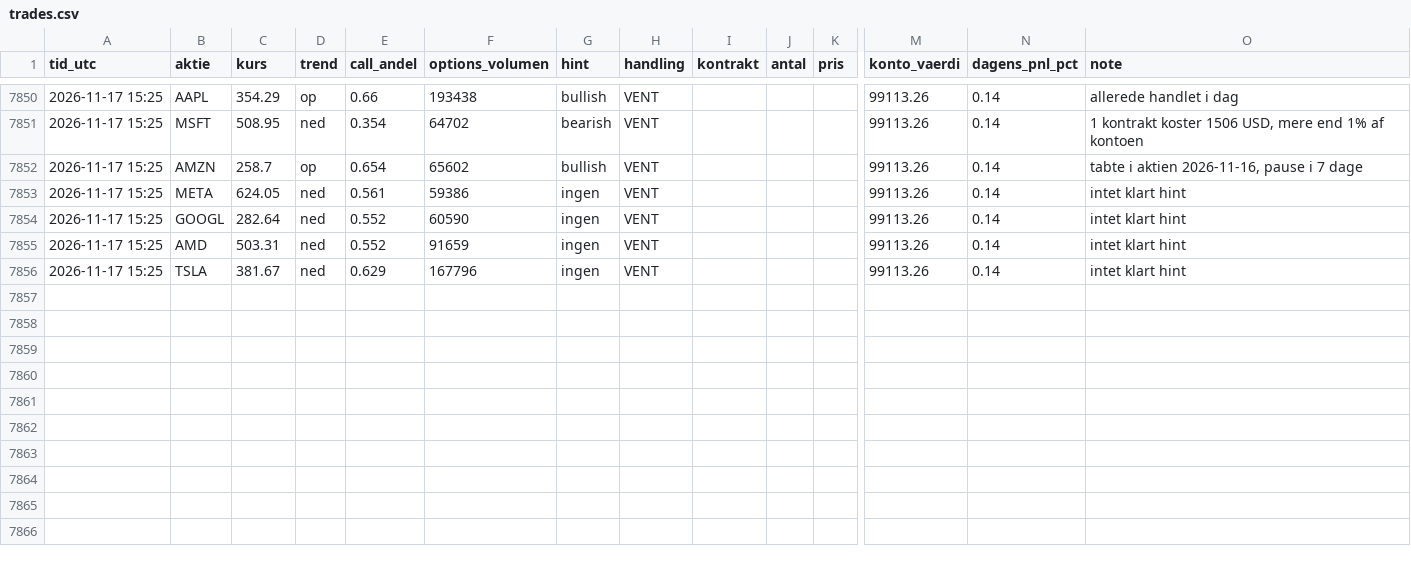
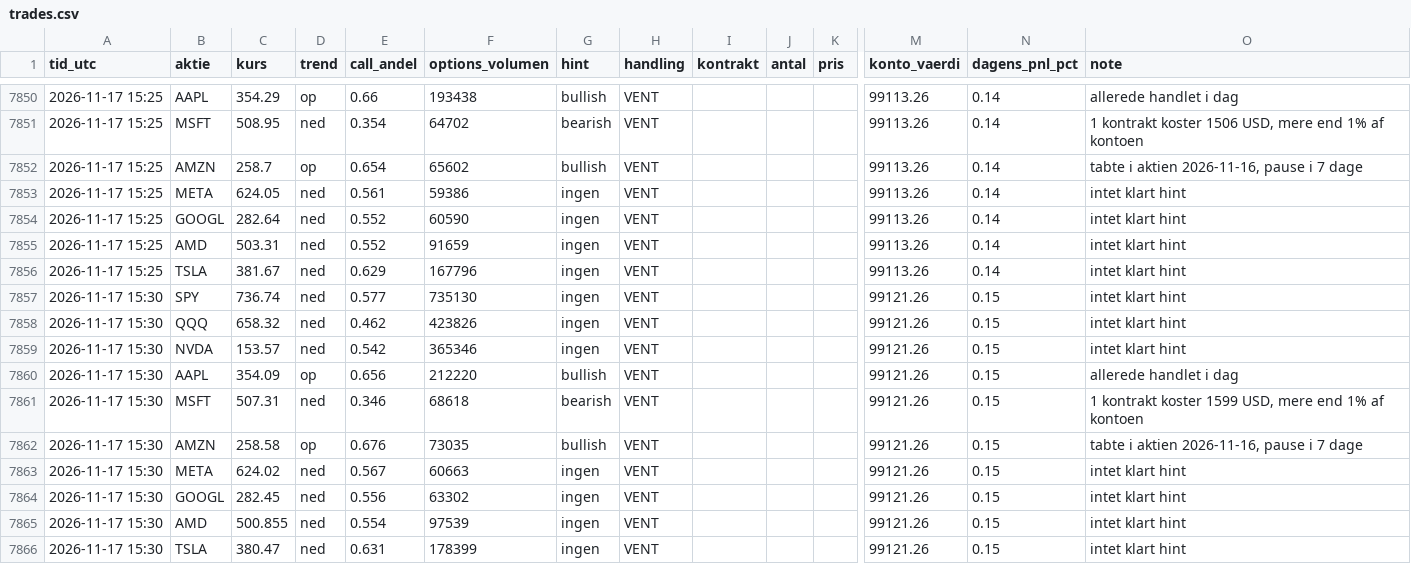
Before and after one commit to augusthavsteen757-cpu/trading-bot, a CSV file: options/trades.csv, drawn as a sheet; only a part is shown, gaps mark what is left out; rows hold the shown columns only; the diff names each change by its address in the sheet, - before the commit and + after, or states it on an @@ line.

Commit message:
Options-bot runde 2026-11-17T15:30

```diff
--- a/options/trades.csv
+++ b/options/trades.csv
+row 7857: 2026-11-17 15:30 | SPY | 736.74 | ned | 0.577 | 735130 | ingen | VENT |  |  |  | 99121.26 | 0.15 | intet klart hint
+row 7858: 2026-11-17 15:30 | QQQ | 658.32 | ned | 0.462 | 423826 | ingen | VENT |  |  |  | 99121.26 | 0.15 | intet klart hint
+row 7859: 2026-11-17 15:30 | NVDA | 153.57 | ned | 0.542 | 365346 | ingen | VENT |  |  |  | 99121.26 | 0.15 | intet klart hint
+row 7860: 2026-11-17 15:30 | AAPL | 354.09 | op | 0.656 | 212220 | bullish | VENT |  |  |  | 99121.26 | 0.15 | allerede handlet i dag
+row 7861: 2026-11-17 15:30 | MSFT | 507.31 | ned | 0.346 | 68618 | bearish | VENT |  |  |  | 99121.26 | 0.15 | 1 kontrakt koster 1599 USD, mere end 1% af kontoen
+row 7862: 2026-11-17 15:30 | AMZN | 258.58 | op | 0.676 | 73035 | bullish | VENT |  |  |  | 99121.26 | 0.15 | tabte i aktien 2026-11-16, pause i 7 dage
+row 7863: 2026-11-17 15:30 | META | 624.02 | ned | 0.567 | 60663 | ingen | VENT |  |  |  | 99121.26 | 0.15 | intet klart hint
+row 7864: 2026-11-17 15:30 | GOOGL | 282.45 | ned | 0.556 | 63302 | ingen | VENT |  |  |  | 99121.26 | 0.15 | intet klart hint
+row 7865: 2026-11-17 15:30 | AMD | 500.855 | ned | 0.554 | 97539 | ingen | VENT |  |  |  | 99121.26 | 0.15 | intet klart hint
+row 7866: 2026-11-17 15:30 | TSLA | 380.47 | ned | 0.631 | 178399 | ingen | VENT |  |  |  | 99121.26 | 0.15 | intet klart hint
```
